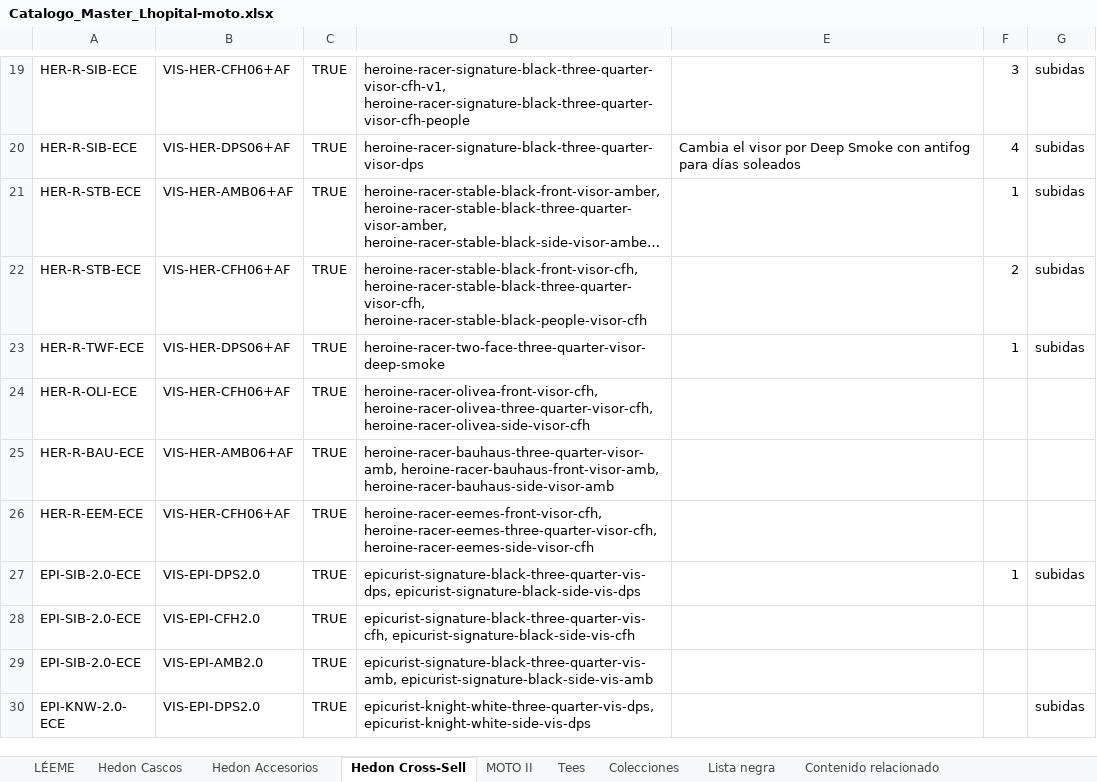
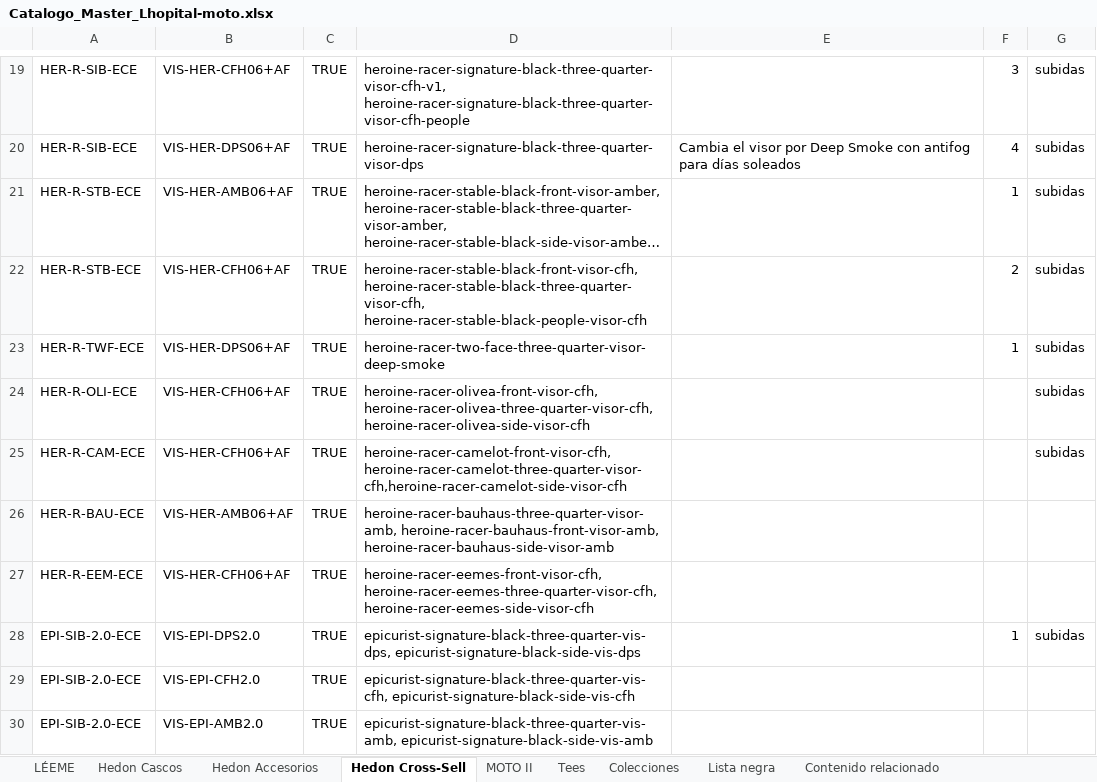
Before and after one commit to anahizaguirre-blip/lhopital-moto, an Excel workbook: Catalogo_Master_Lhopital-moto.xlsx, sheet Hedon Cross-Sell, drawn as a sheet; only a part is shown, gaps mark what is left out; the shorter side is filled out with more unchanged rows; long unchanged cells end in …; values as stored, in another font and other column widths than the file's, no borders; the diff names each change by its address in the sheet, - before the commit and + after, or states it on an @@ line.

```diff
--- a/Catalogo_Master_Lhopital-moto.xlsx (sheet Hedon Cross-Sell)
+++ b/Catalogo_Master_Lhopital-moto.xlsx (sheet Hedon Cross-Sell)
-G24: (empty)
+G24: subidas
+row 25: HER-R-CAM-ECE | VIS-HER-CFH06+AF | TRUE | heroine-racer-camelot-front-visor-cfh, heroine-racer-camelot-three-quarter-visor-cfh,heroine-racer-camelot-side-visor-cfh |  |  | subidas
```
Also changed, not shown: sheet Hedon Cascos, 3 other files.
